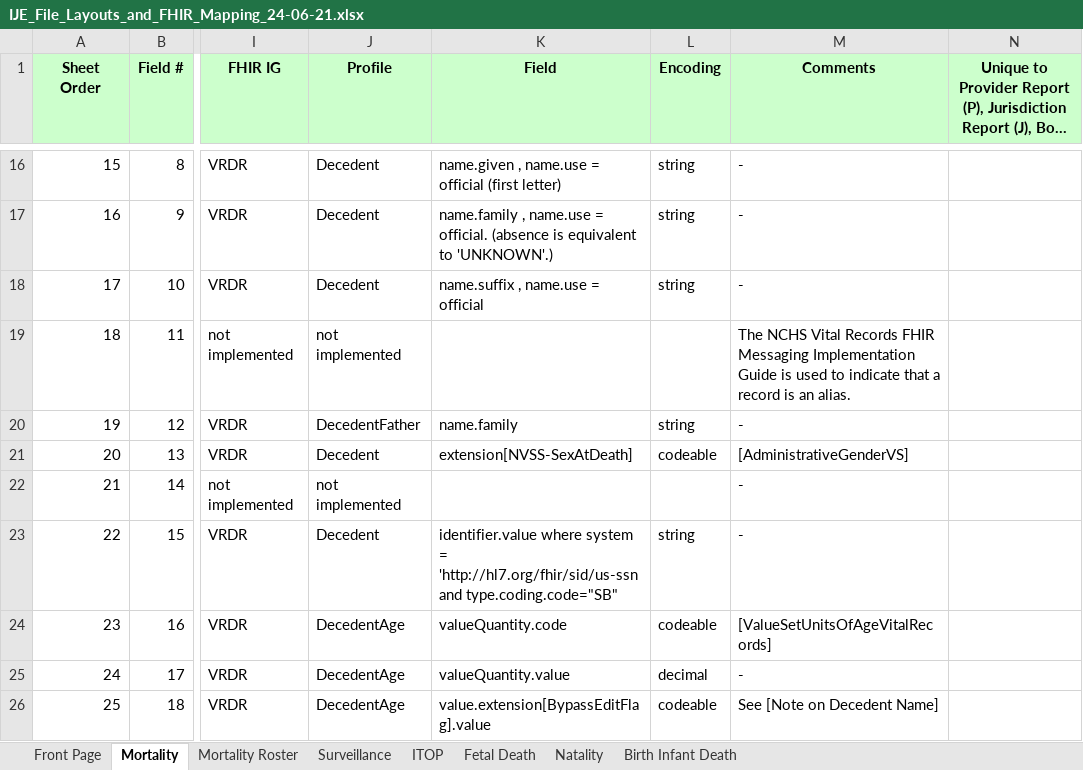
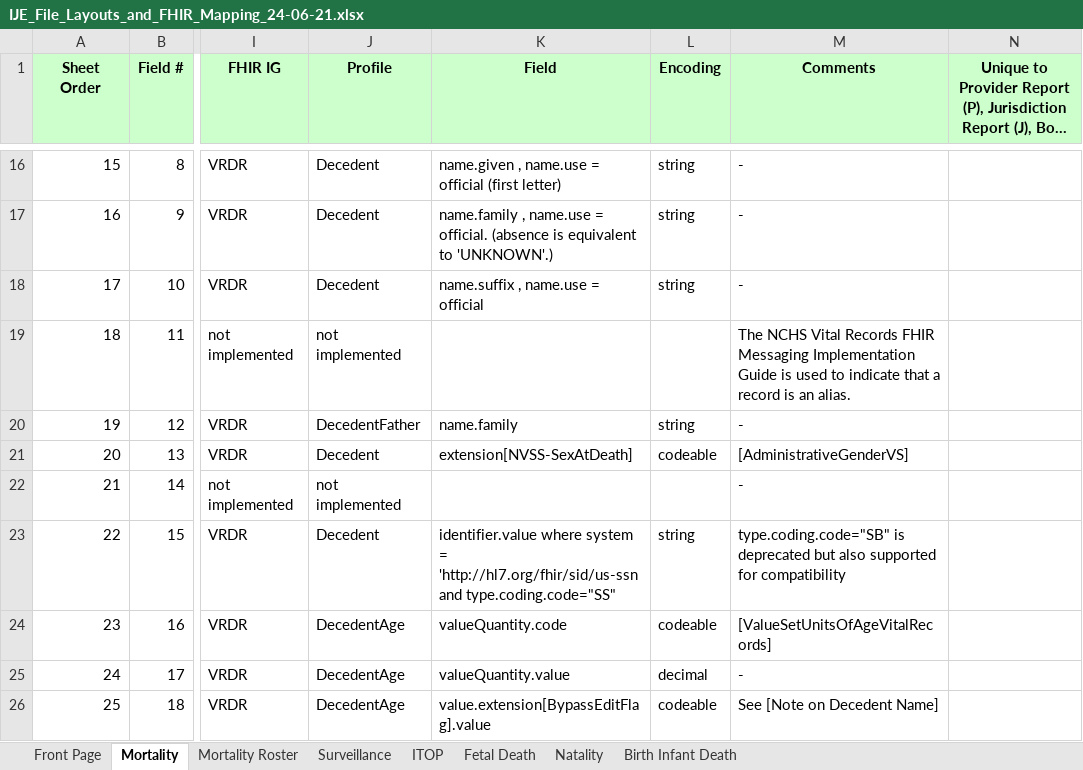
Before and after one commit to HL7/vrdr, an Excel workbook: input/images/IJE_File_Layouts_and_FHIR_Mapping_24-06-21.xlsx, sheet Mortality, drawn as a sheet; only a part is shown, gaps mark what is left out; long unchanged cells end in …; values as stored, in another font and other column widths than the file's, no borders; the diff covers the shown part only; the diff names each change by its address in the sheet, - before the commit and + after, or states it on an @@ line.

```diff
--- a/input/images/IJE_File_Layouts_and_FHIR_Mapping_24-06-21.xlsx (sheet Mortality)
+++ b/input/images/IJE_File_Layouts_and_FHIR_Mapping_24-06-21.xlsx (sheet Mortality)
-K23 (Field): …'http://hl7.org/fhir/sid/us-ssn and type.coding.code="SB"
+K23 (Field): …'http://hl7.org/fhir/sid/us-ssn and type.coding.code="SS"
-M23 (Comments): -
+M23 (Comments): type.coding.code="SB" is deprecated but also supported for compatibility
```
Also changed, not shown: 14 edited cells elsewhere in this sheet, sheet Natality, sheet Fetal Death, sheet Surveillance, sheet Mortality Roster, 10 other files.
